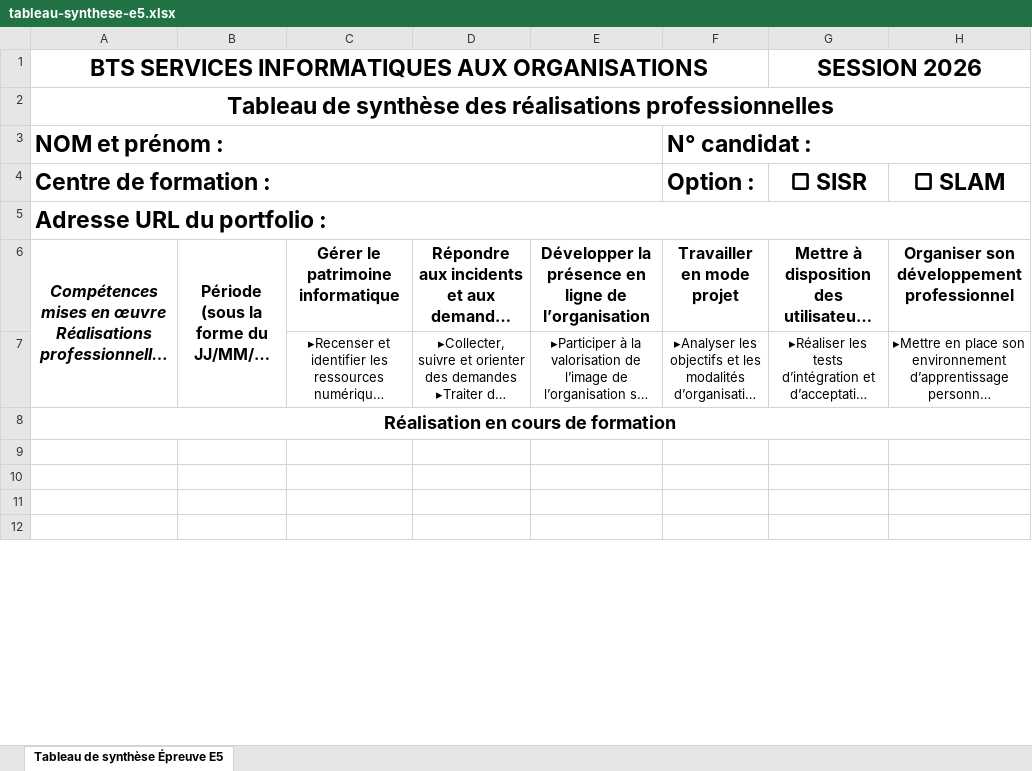
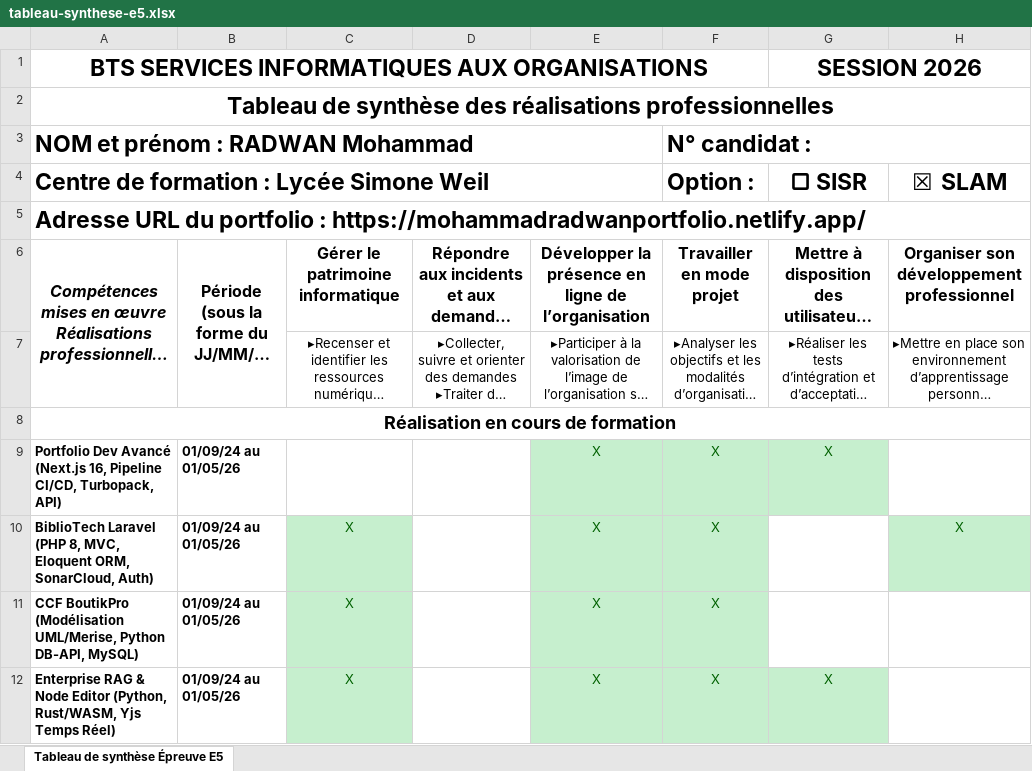
Before and after one commit to Mohammad77Radwan/PortfolioMR, an Excel workbook: public/documents/tableau-synthese-e5.xlsx, sheet Tableau de synthèse Épreuve E5, drawn as a sheet; only a part is shown; long unchanged cells end in …; values as stored, in another font and other column widths than the file's, no borders; the diff covers the shown part only; the diff names each change by its address in the sheet, - before the commit and + after, or states it on an @@ line.

Commit message:
docs: upgrade bilingual README with mermaid diagrams and update E5 summary table

```diff
--- a/public/documents/tableau-synthese-e5.xlsx (sheet Tableau de synthèse Épreuve E5)
+++ b/public/documents/tableau-synthese-e5.xlsx (sheet Tableau de synthèse Épreuve E5)
-A3: NOM et prénom :
+A3: NOM et prénom : RADWAN Mohammad
-A4: Centre de formation :
+A4: Centre de formation : Lycée Simone Weil
-H4: ▢ SLAM
+H4: ☒ SLAM
-A5: …portfolio :
+A5: …portfolio : https://mohammadradwanportfolio.netlify.app/
-row 9: (empty)
+row 9: Portfolio Dev Avancé (Next.js 16, Pipeline CI/CD, Turbopack, API) | 01/09/24 au 01/05/26 |  |  | X | X | X
-E9:G9 fill: none
+E9:G9 fill: #C6EFCE
-row 10: (empty)
+row 10: BiblioTech Laravel (PHP 8, MVC, Eloquent ORM, SonarCloud, Auth) | 01/09/24 au 01/05/26 | X |  | X | X |  | X
-C10:C12 fill: none
+C10:C12 fill: #C6EFCE
-E10:F11 fill: none
+E10:F11 fill: #C6EFCE
-H10 fill: none
+H10 fill: #C6EFCE
-row 11: (empty)
+row 11: CCF BoutikPro (Modélisation UML/Merise, Python DB-API, MySQL) | 01/09/24 au 01/05/26 | X |  | X | X
-row 12: (empty)
+row 12: Enterprise RAG & Node Editor (Python, Rust/WASM, Yjs Temps Réel) | 01/09/24 au 01/05/26 | X |  | X | X | X
-E12:G12 fill: none
+E12:G12 fill: #C6EFCE
```
Also changed, not shown: 1 added row, 25 edited cells and cell formats elsewhere in this sheet, 2 other files.
